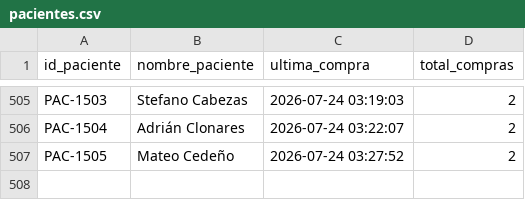
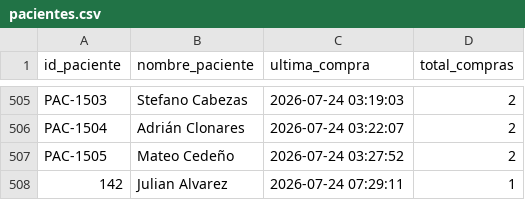
Before and after one commit to teoxami/Proyecto-Final-Introducci-n-a-Sistemas, a CSV file: data/pacientes.csv, drawn as a sheet; only a part is shown, gaps mark what is left out.

```diff
--- a/data/pacientes.csv
+++ b/data/pacientes.csv
@@ -507 +507,2 @@ PAC-1504,Adrián Clonares,2026-07-24 03:22:07,2
 PAC-1505,Mateo Cedeño,2026-07-24 03:27:52,2
+142,Julian Alvarez,2026-07-24 07:29:11,1
```
Also changed, not shown: data/facturas.csv, data/inventario_lotes.csv, 9 other files.
